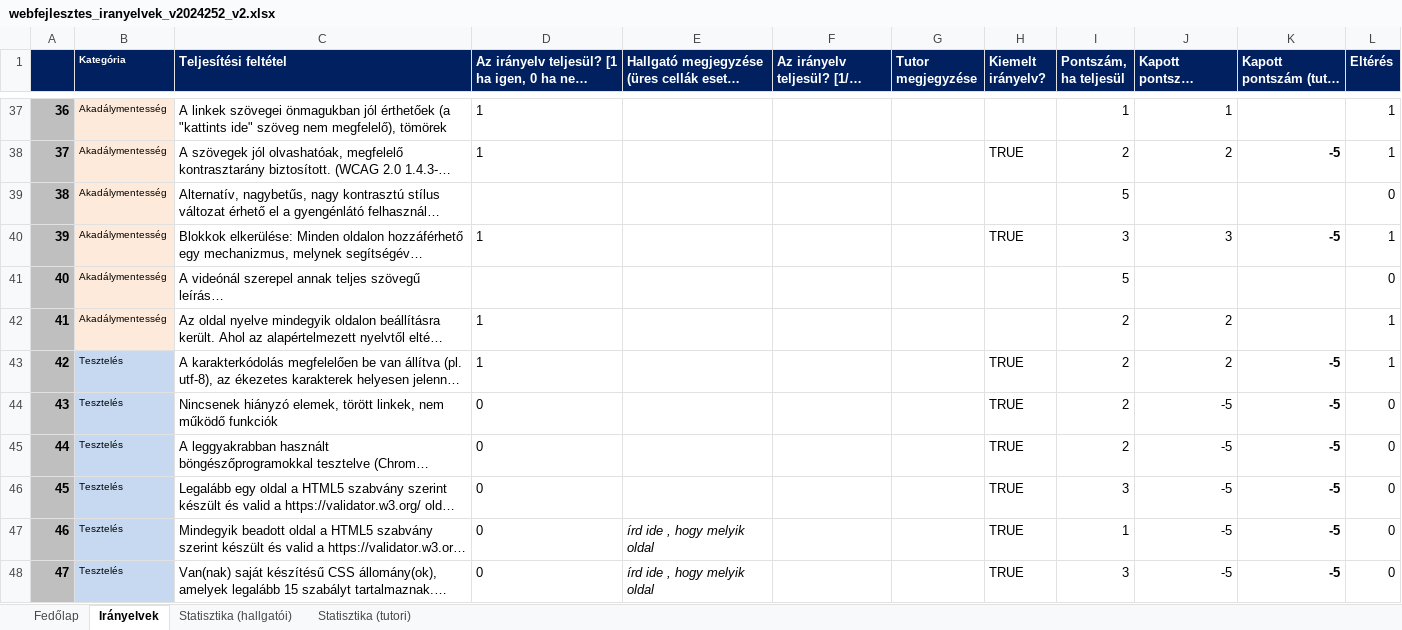
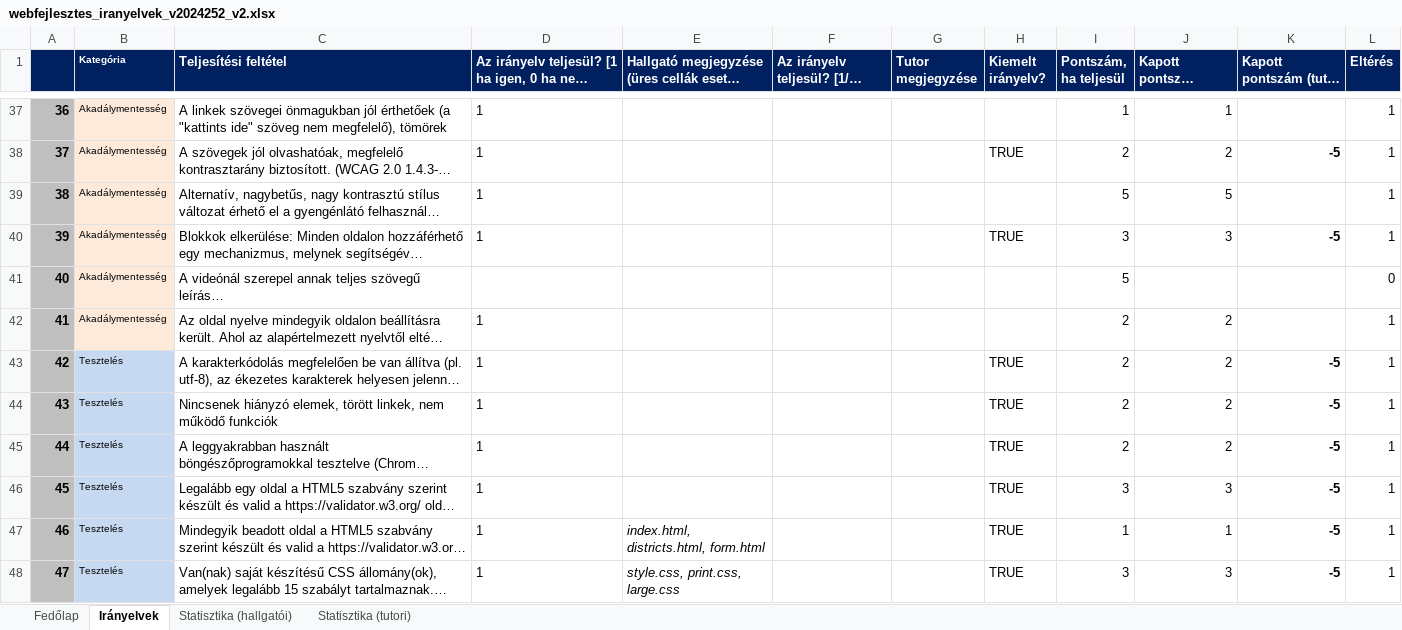
Before and after one commit to sassvagyok/elte-ik, an Excel workbook: 2/web/beadando/webfejlesztes_iranyelvek_v2024252_v2.xlsx, sheet Irányelvek, drawn as a sheet; only a part is shown, gaps mark what is left out; long unchanged cells end in …; values as stored, in another font and other column widths than the file's, no borders; conditional formats not drawn; the diff names each change by its address in the sheet, - before the commit and + after, or states it on an @@ line.

```diff
--- a/2/web/beadando/webfejlesztes_iranyelvek_v2024252_v2.xlsx (sheet Irányelvek)
+++ b/2/web/beadando/webfejlesztes_iranyelvek_v2024252_v2.xlsx (sheet Irányelvek)
-D39: (empty)
+D39: 1
-J39 (Kapott pontszám (önértékelés)): (empty)
+J39 (Kapott pontszám (önértékelés)): 5
-L39 (Eltérés): 0
+L39 (Eltérés): 1
-D44:D48: 0
+D44:D48: 1
-J44:J45 (Kapott pontszám (önértékelés)): -5
+J44:J45 (Kapott pontszám (önértékelés)): 2
-L44:L48 (Eltérés): 0
+L44:L48 (Eltérés): 1
-J46 (Kapott pontszám (önértékelés)): -5
+J46 (Kapott pontszám (önértékelés)): 3
-E47: írd ide , hogy melyik oldal
+E47: index.html, districts.html, form.html
-J47 (Kapott pontszám (önértékelés)): -5
+J47 (Kapott pontszám (önértékelés)): 1
-E48: írd ide , hogy melyik oldal
+E48: style.css, print.css, large.css
-J48 (Kapott pontszám (önértékelés)): -5
+J48 (Kapott pontszám (önértékelés)): 3
```
Also changed, not shown: sheet Statisztika (hallgatói), sheet Fedőlap, charts or pictures, 8 other files.
